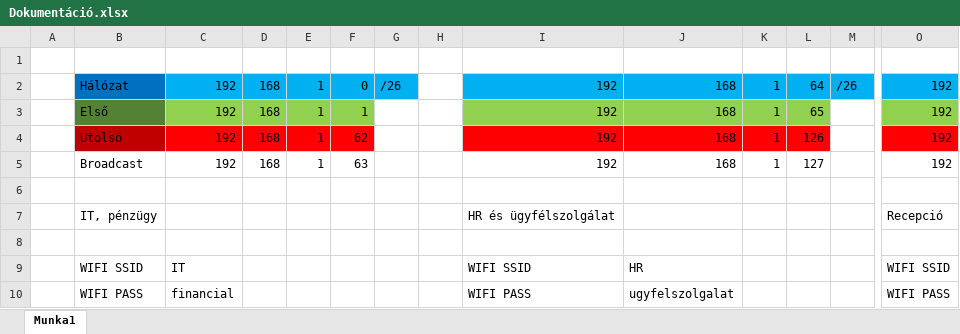
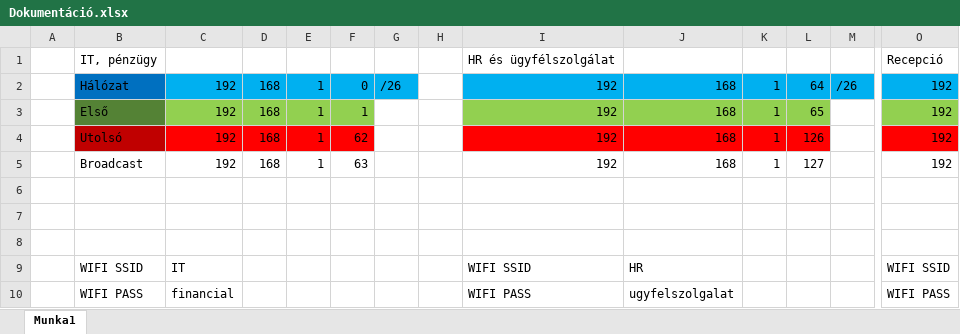
Before and after one commit to halasznoel/IKTp, an Excel workbook: 2024-03-07-packet/Dokumentáció.xlsx, sheet Munka1, drawn as a sheet; only a part is shown, gaps mark what is left out; values as stored, in another font and other column widths than the file's, no borders; rows hold the shown columns only; the diff names each change by its address in the sheet, - before the commit and + after, or states it on an @@ line.

```diff
--- a/2024-03-07-packet/Dokumentáció.xlsx (sheet Munka1)
+++ b/2024-03-07-packet/Dokumentáció.xlsx (sheet Munka1)
-row 1: (empty)
+row 1:  | IT, pénzügy |  |  |  |  |  |  | HR és ügyfélszolgálat |  |  |  |  | Recepció
-row 7:  | IT, pénzügy |  |  |  |  |  |  | HR és ügyfélszolgálat |  |  |  |  | Recepció
+row 7: (empty)
```
Also changed, not shown: 10 other files.
